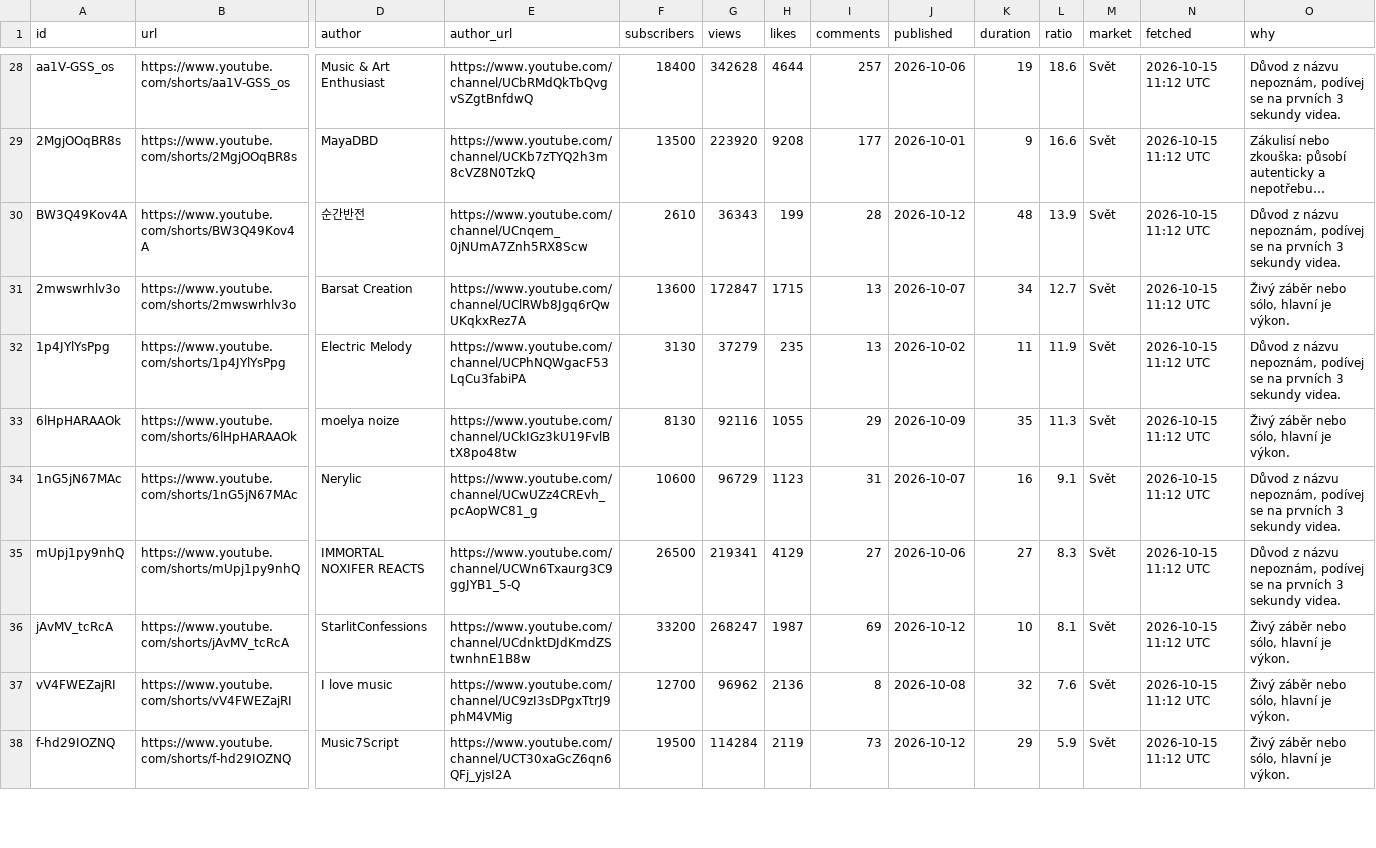
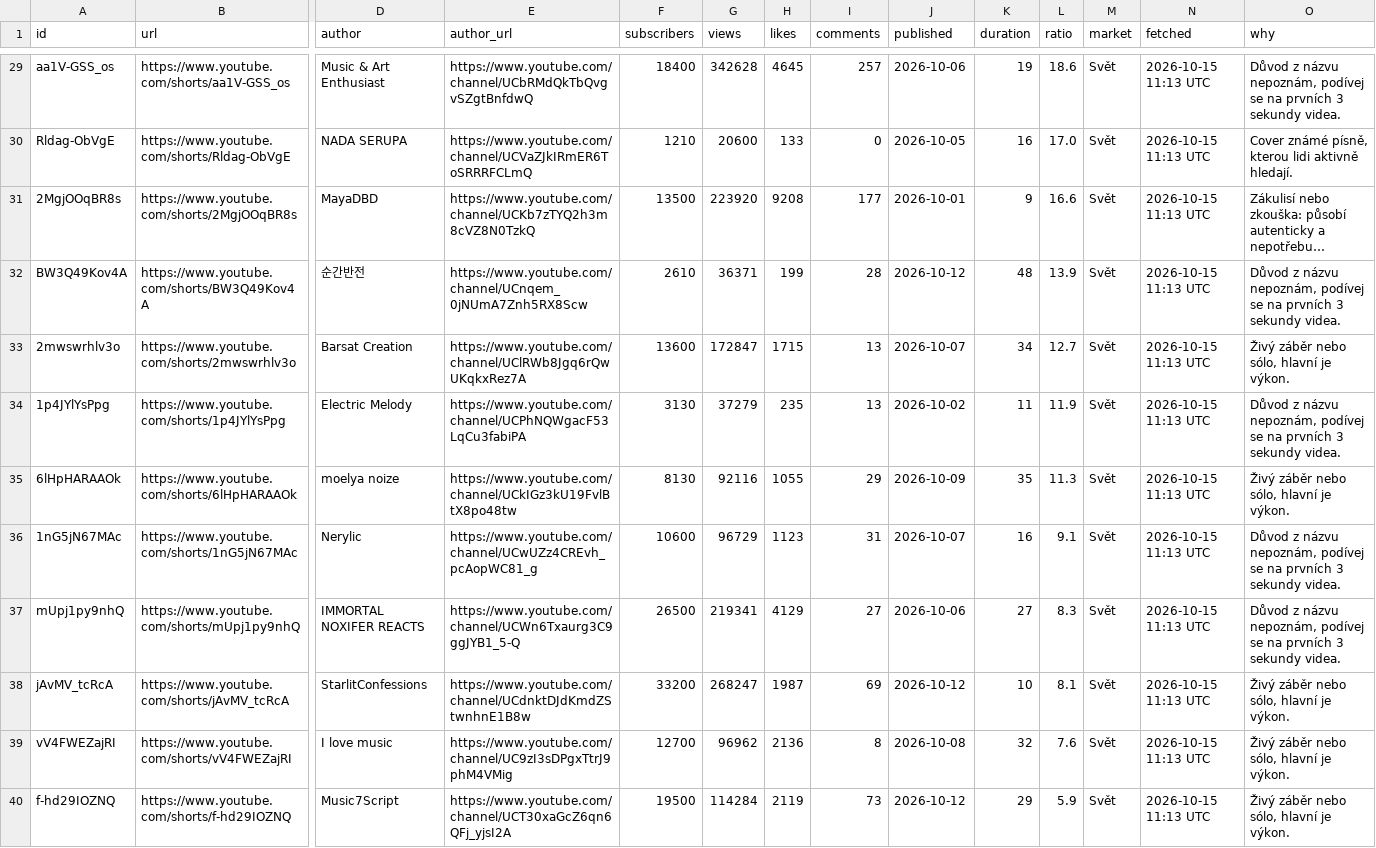
Before and after one commit to filipkolarikofficial-lgtm/viral-radar, a CSV file: docs/videos.csv, drawn as a sheet; only a part is shown, gaps mark what is left out; long unchanged cells end in …; addresses are those after the commit; rows hold the shown columns only; the diff covers the shown part only; the diff names each change by its address in the sheet, - before the commit and + after, or states it on an @@ line.

```diff
--- a/docs/videos.csv
+++ b/docs/videos.csv
-H29 (likes): 4644
+H29 (likes): 4645
-N29 (fetched): 2026-10-15 11:12 UTC
+N29 (fetched): 2026-10-15 11:13 UTC
+row 30: Rldag-ObVgE | https://www.youtube.com/shorts/Rldag-ObVgE | NADA SERUPA | https://www.youtube.com/channel/UCVaZJkIRmER6ToSRRRFCLmQ | 1210 | 20600 | 133 | 0 | 2026-10-05 | 16 | 17.0 | Svět | 2026-10-15 11:13 UTC | Cover známé písně, kterou lidi aktivně hledají.
-N31:N40 (fetched): 2026-10-15 11:12 UTC
+N31:N40 (fetched): 2026-10-15 11:13 UTC
-G32 (views): 36343
+G32 (views): 36371
```
Also changed, not shown: 1 added row and 56 edited cells elsewhere in this file, 2 other files.
